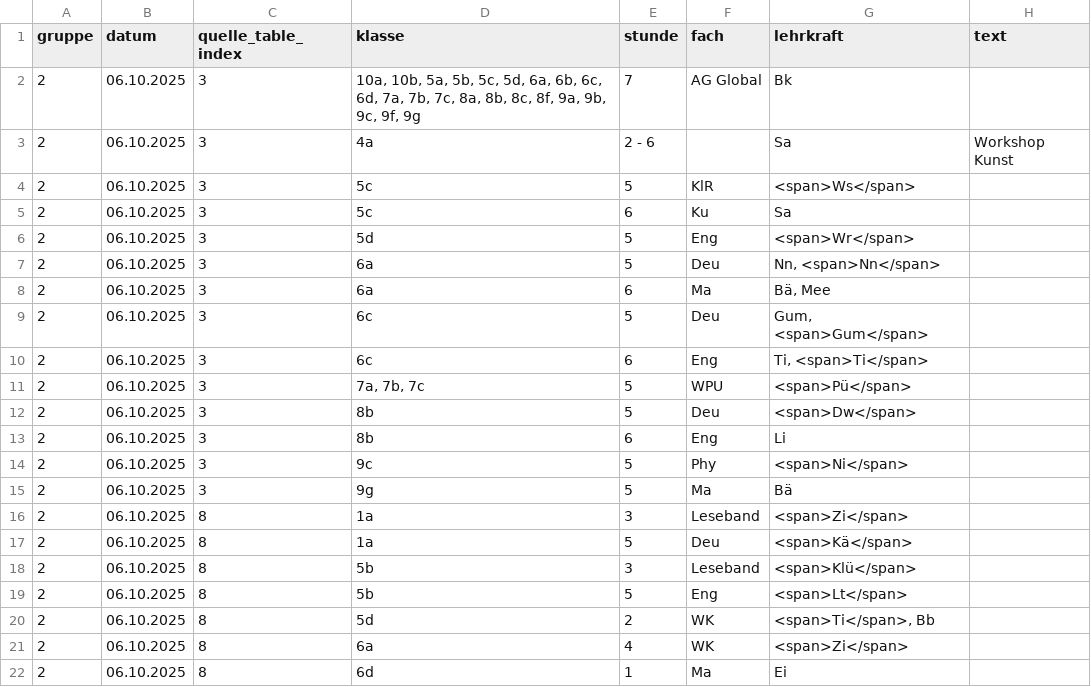
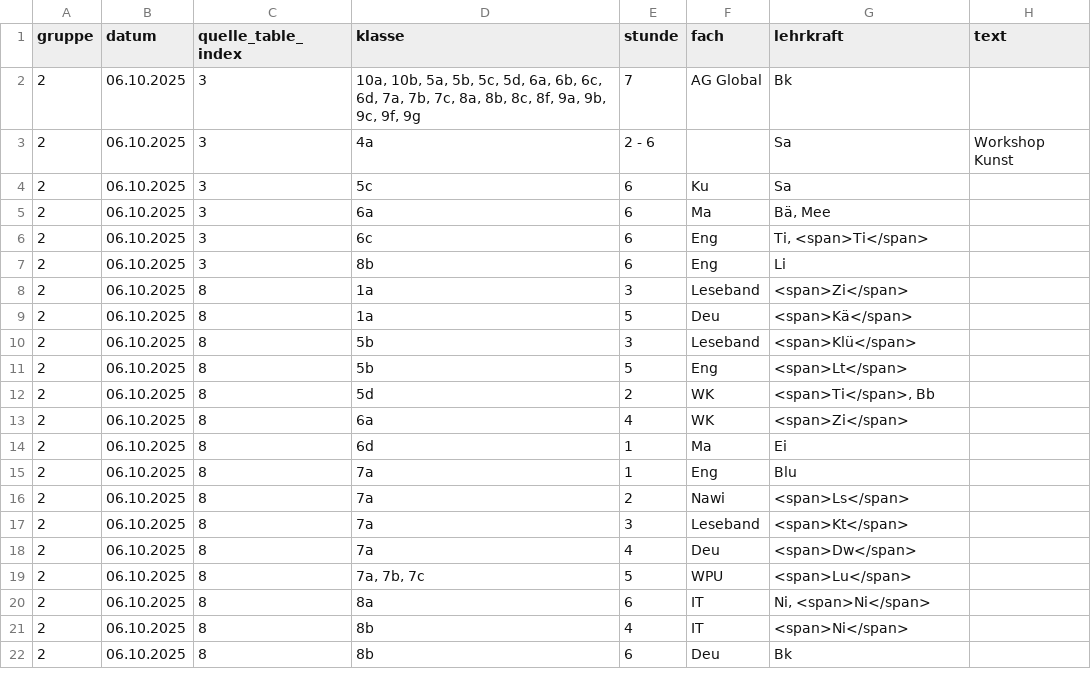
Before and after one commit to iluvatar80/untis-monitor, a CSV file: docs/untis_subst_normalized.csv, drawn as a sheet; only a part is shown; the shorter side is filled out with more unchanged rows; the diff names each change by its address in the sheet, - before the commit and + after, or states it on an @@ line.

```diff
--- a/docs/untis_subst_normalized.csv
+++ b/docs/untis_subst_normalized.csv
-row 4: 2 | 06.10.2025 | 3 | 5c | 5 | KlR | <span>Ws</span>
-row 6: 2 | 06.10.2025 | 3 | 5d | 5 | Eng | <span>Wr</span>
-row 7: 2 | 06.10.2025 | 3 | 6a | 5 | Deu | Nn, <span>Nn</span>
-row 9: 2 | 06.10.2025 | 3 | 6c | 5 | Deu | Gum, <span>Gum</span>
-row 11: 2 | 06.10.2025 | 3 | 7a, 7b, 7c | 5 | WPU | <span>Pü</span>
-row 12: 2 | 06.10.2025 | 3 | 8b | 5 | Deu | <span>Dw</span>
-row 14: 2 | 06.10.2025 | 3 | 9c | 5 | Phy | <span>Ni</span>
-row 15: 2 | 06.10.2025 | 3 | 9g | 5 | Ma | Bä
```
Also changed, not shown: docs/webuntis_subst.csv, 6 other files.
